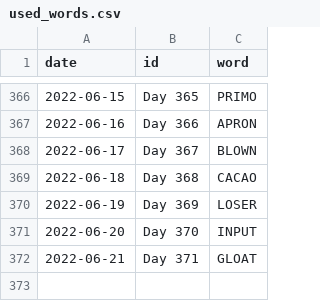
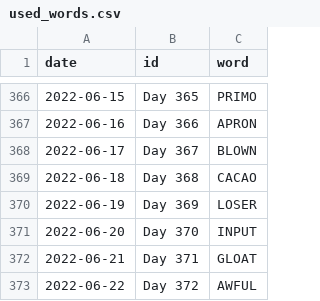
Before and after one commit to JacobLeeBrown/HackerRanks_Python, a CSV file: hackerranks/wordle/used_words.csv, drawn as a sheet; only a part is shown, gaps mark what is left out; the diff names each change by its address in the sheet, - before the commit and + after, or states it on an @@ line.

Commit message:
Another day, another Wordle, with several ignored words

```diff
--- a/hackerranks/wordle/used_words.csv
+++ b/hackerranks/wordle/used_words.csv
+row 373: 2022-06-22 | Day 372 | AWFUL
```
Also changed, not shown: 2 other files.
